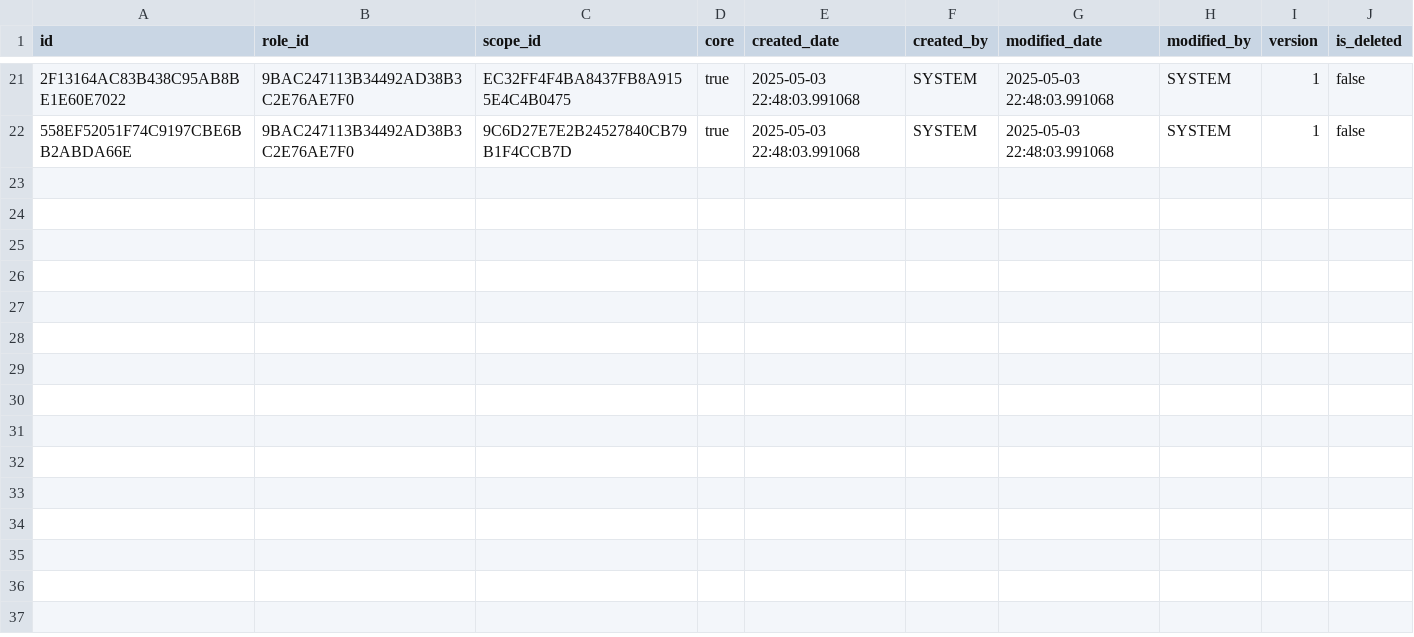
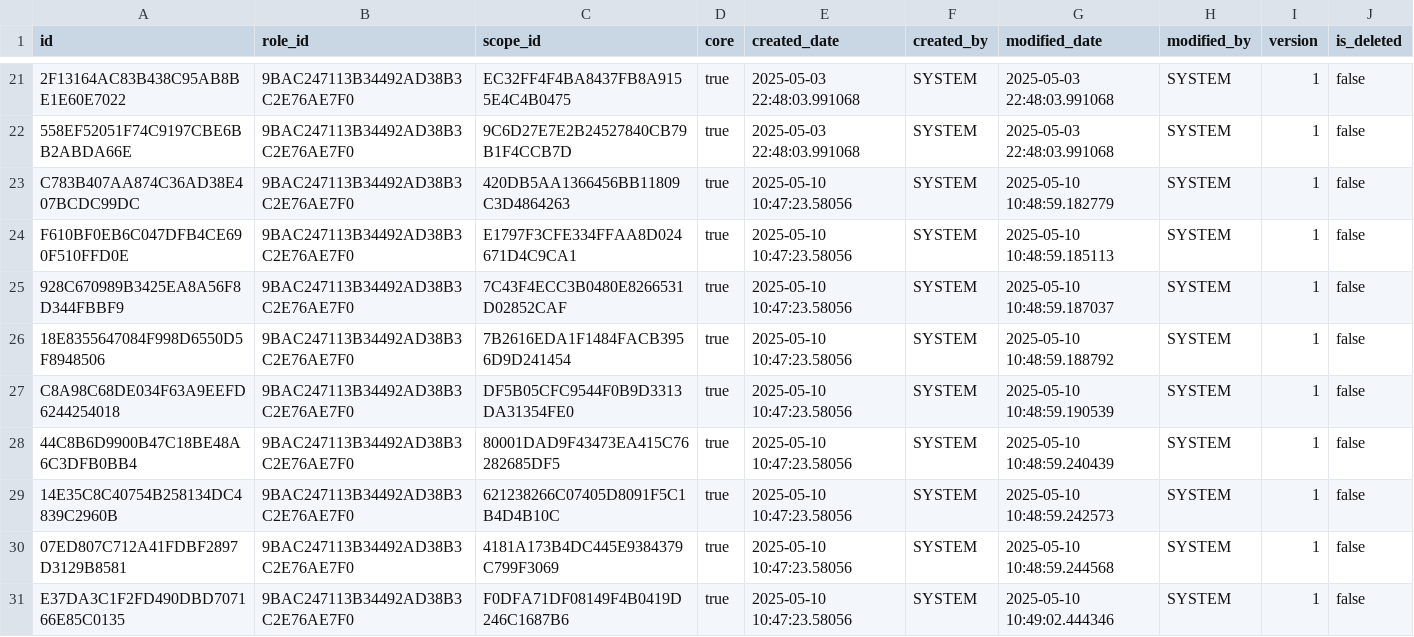
Before and after one commit to Ayushya100/leetlab-db, a CSV file: src/init-data/role_scope.csv, drawn as a sheet; only a part is shown, gaps mark what is left out; the diff names each change by its address in the sheet, - before the commit and + after, or states it on an @@ line.

Commit message:
Added new seeding data for the system

```diff
--- a/src/init-data/role_scope.csv
+++ b/src/init-data/role_scope.csv
+row 23: C783B407AA874C36AD38E407BCDC99DC | 9BAC247113B34492AD38B3C2E76AE7F0 | 420DB5AA1366456BB11809C3D4864263 | true | 2025-05-10 10:47:23.58056 | SYSTEM | 2025-05-10 10:48:59.182779 | SYSTEM | 1 | false
+row 24: F610BF0EB6C047DFB4CE690F510FFD0E | 9BAC247113B34492AD38B3C2E76AE7F0 | E1797F3CFE334FFAA8D024671D4C9CA1 | true | 2025-05-10 10:47:23.58056 | SYSTEM | 2025-05-10 10:48:59.185113 | SYSTEM | 1 | false
+row 25: 928C670989B3425EA8A56F8D344FBBF9 | 9BAC247113B34492AD38B3C2E76AE7F0 | 7C43F4ECC3B0480E8266531D02852CAF | true | 2025-05-10 10:47:23.58056 | SYSTEM | 2025-05-10 10:48:59.187037 | SYSTEM | 1 | false
+row 26: 18E8355647084F998D6550D5F8948506 | 9BAC247113B34492AD38B3C2E76AE7F0 | 7B2616EDA1F1484FACB3956D9D241454 | true | 2025-05-10 10:47:23.58056 | SYSTEM | 2025-05-10 10:48:59.188792 | SYSTEM | 1 | false
+row 27: C8A98C68DE034F63A9EEFD6244254018 | 9BAC247113B34492AD38B3C2E76AE7F0 | DF5B05CFC9544F0B9D3313DA31354FE0 | true | 2025-05-10 10:47:23.58056 | SYSTEM | 2025-05-10 10:48:59.190539 | SYSTEM | 1 | false
+row 28: 44C8B6D9900B47C18BE48A6C3DFB0BB4 | 9BAC247113B34492AD38B3C2E76AE7F0 | 80001DAD9F43473EA415C76282685DF5 | true | 2025-05-10 10:47:23.58056 | SYSTEM | 2025-05-10 10:48:59.240439 | SYSTEM | 1 | false
+row 29: 14E35C8C40754B258134DC4839C2960B | 9BAC247113B34492AD38B3C2E76AE7F0 | 621238266C07405D8091F5C1B4D4B10C | true | 2025-05-10 10:47:23.58056 | SYSTEM | 2025-05-10 10:48:59.242573 | SYSTEM | 1 | false
+row 30: 07ED807C712A41FDBF2897D3129B8581 | 9BAC247113B34492AD38B3C2E76AE7F0 | 4181A173B4DC445E9384379C799F3069 | true | 2025-05-10 10:47:23.58056 | SYSTEM | 2025-05-10 10:48:59.244568 | SYSTEM | 1 | false
+row 31: E37DA3C1F2FD490DBD707166E85C0135 | 9BAC247113B34492AD38B3C2E76AE7F0 | F0DFA71DF08149F4B0419D246C1687B6 | true | 2025-05-10 10:47:23.58056 | SYSTEM | 2025-05-10 10:49:02.444346 | SYSTEM | 1 | false
```
Also changed, not shown: src/init-data/user_scope.csv, 3 other files.
